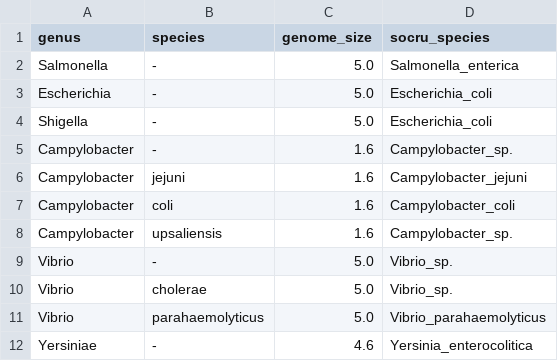
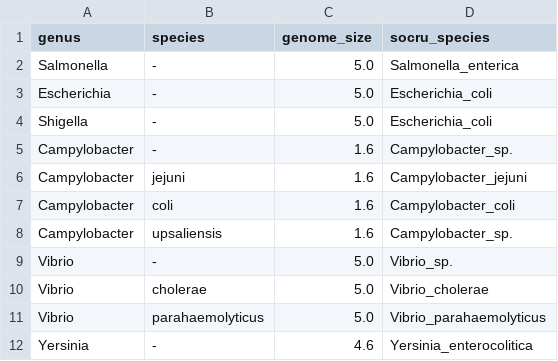
Before and after one commit to ncezid-biome/stylo, a TSV file: conf/lookup_table.tsv, drawn as a sheet.

```diff
--- a/conf/lookup_table.tsv
+++ b/conf/lookup_table.tsv
@@ -9,4 +9,4 @@ Campylobacter	upsaliensis	1.6	Campylobacter_sp.
 Vibrio	-	5.0	Vibrio_sp.
-Vibrio	cholerae	5.0	Vibrio_sp.
+Vibrio	cholerae	5.0	Vibrio_cholerae
 Vibrio	parahaemolyticus	5.0	Vibrio_parahaemolyticus
-Yersiniae	-	4.6	Yersinia_enterocolitica
+Yersinia	-	4.6	Yersinia_enterocolitica
```
Also changed, not shown: 6 other files.
